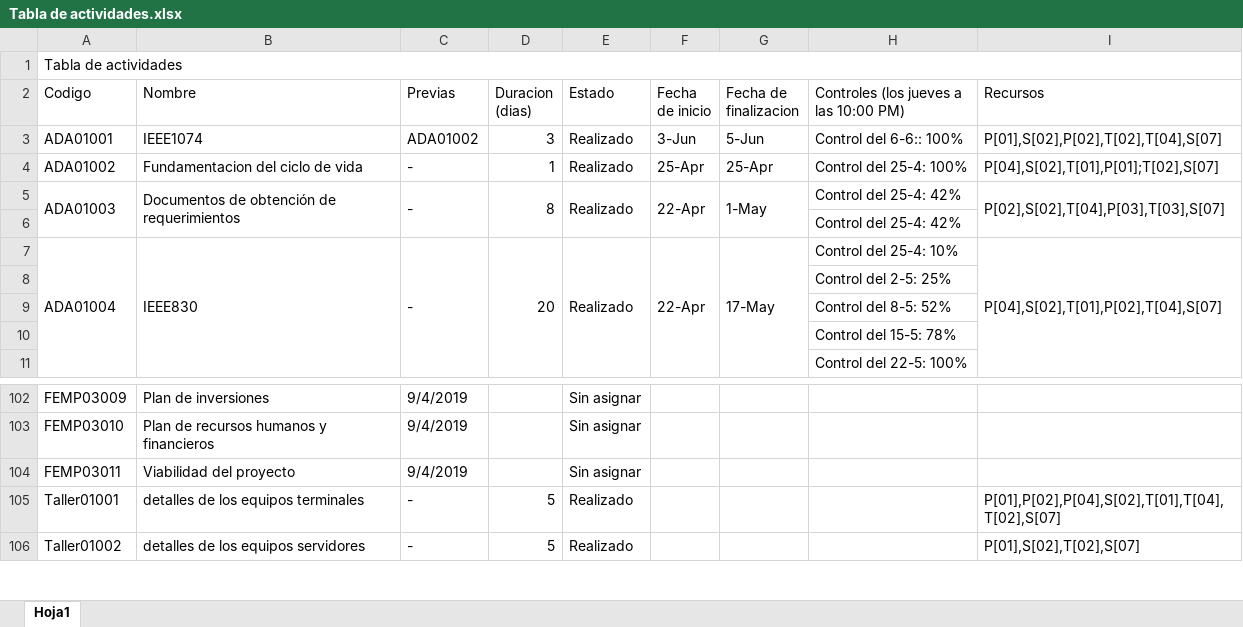
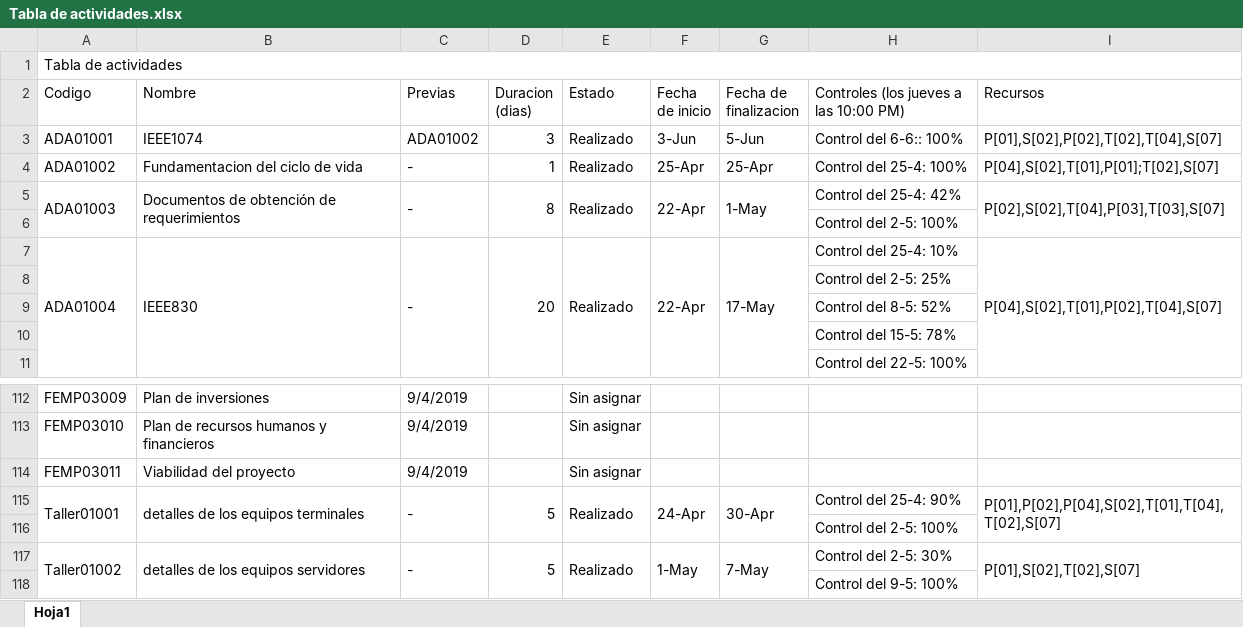
Before and after one commit to DanielPS555/Proyecto-App-.Net-Logistica----Proyecto-final-ESI, an Excel workbook: Actividades/Proy01005/Tabla de actividades.xlsx, sheet Hoja1, drawn as a sheet; only a part is shown, gaps mark what is left out; values as stored, in another font and other column widths than the file's, no cell formats; charts and pictures not drawn; addresses are those after the commit; the diff covers the shown part only; the diff names each change by its address in the sheet, - before the commit and + after, or states it on an @@ line.

Commit message:
tabla de actividades con controles de primera entrega

```diff
--- a/Actividades/Proy01005/Tabla de actividades.xlsx (sheet Hoja1)
+++ b/Actividades/Proy01005/Tabla de actividades.xlsx (sheet Hoja1)
-H6: Control del 25-4: 42%
+H6: Control del 2-5: 100%
+A115:A116 merged
+B115:B116 merged
+C115:C116 merged
+D115:D116 merged
+E115:E116 merged
-F115 (Fecha de inicio): (empty)
+F115 (Fecha de inicio): 24-Apr
+F115:F116 merged
-G115 (Fecha de finalizacion): (empty)
+G115 (Fecha de finalizacion): 30-Apr
+G115:G116 merged
-H115: (empty)
+H115: Control del 25-4: 90%
+I115:I116 merged
+row 116:  |  |  |  |  |  |  | Control del 2-5: 100%
+A117:A118 merged
+B117:B118 merged
+C117:C118 merged
+D117:D118 merged
+E117:E118 merged
-F117 (Fecha de inicio): (empty)
+F117 (Fecha de inicio): 1-May
+F117:F118 merged
-G117 (Fecha de finalizacion): (empty)
+G117 (Fecha de finalizacion): 7-May
+G117:G118 merged
-H117: (empty)
+H117: Control del 2-5: 30%
+I117:I118 merged
+row 118:  |  |  |  |  |  |  | Control del 9-5: 100%
```
Also changed, not shown: 12 added rows, 83 edited cells and merged cells elsewhere in this sheet, cell formats, 3 other files.
